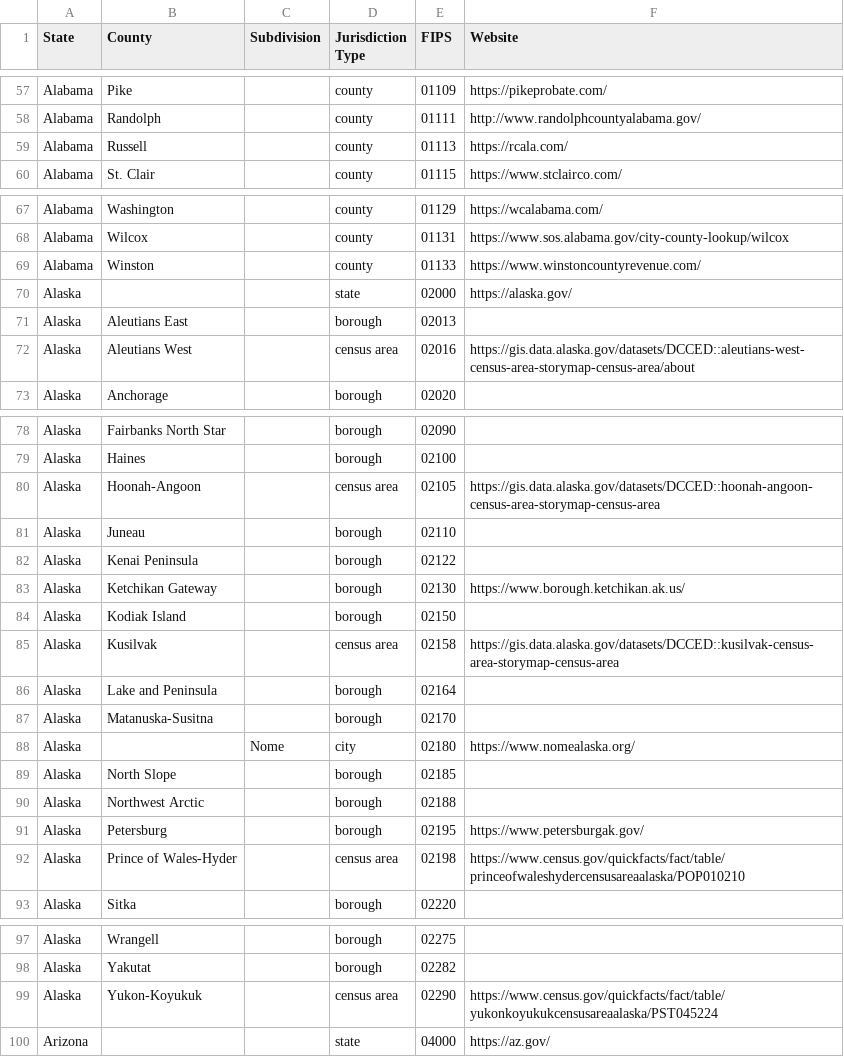
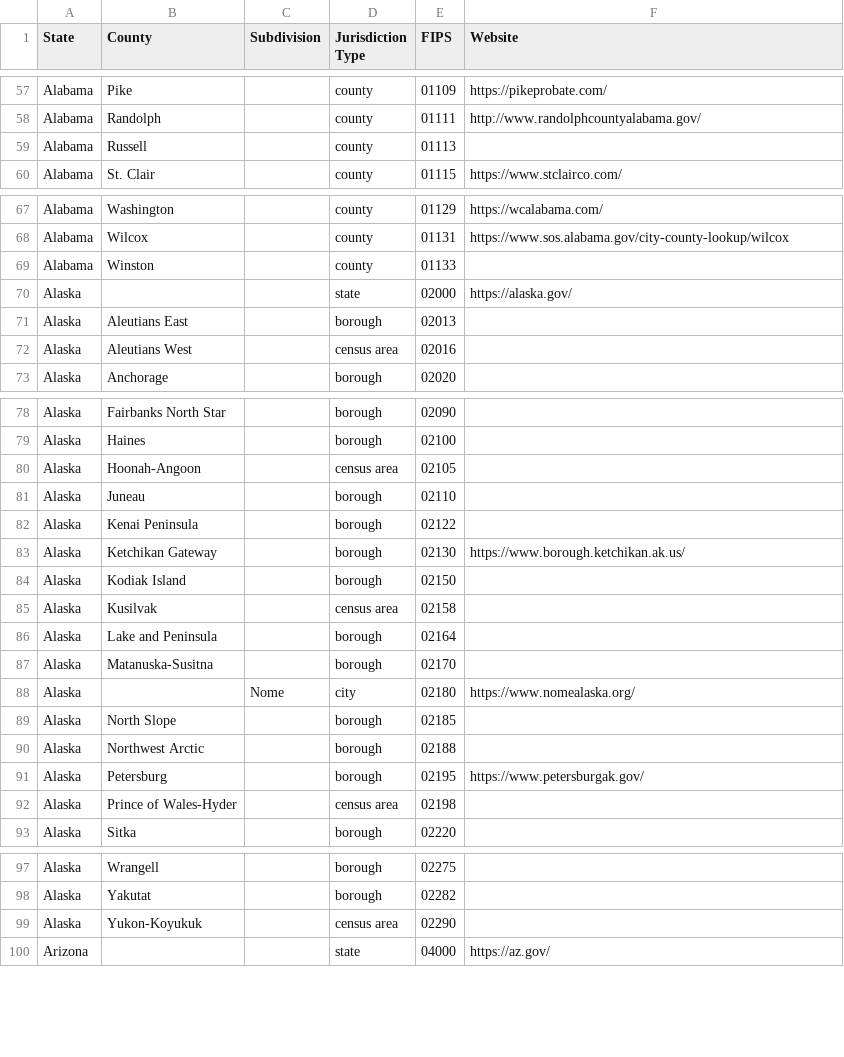
Before and after one commit to NatLabRockies/COMPASS, a CSV file: compass/data/conus_jurisdictions.csv, drawn as a sheet; only a part is shown, gaps mark what is left out; the diff covers the shown part only.

Commit message:
Updates

```diff
--- a/compass/data/conus_jurisdictions.csv
+++ b/compass/data/conus_jurisdictions.csv
@@ -58,3 +58,3 @@ Alabama,Pike,,county,01109,https://pikeprobate.com/
 Alabama,Randolph,,county,01111,http://www.randolphcountyalabama.gov/
-Alabama,Russell,,county,01113,https://rcala.com/
+Alabama,Russell,,county,01113,
 Alabama,St. Clair,,county,01115,https://www.stclairco.com/
@@ -68,6 +68,6 @@ Alabama,Washington,,county,01129,https://wcalabama.com/
 Alabama,Wilcox,,county,01131,https://www.sos.alabama.gov/city-county-lookup/wilcox
-Alabama,Winston,,county,01133,https://www.winstoncountyrevenue.com/
+Alabama,Winston,,county,01133,
 Alaska,,,state,02000,https://alaska.gov/
 Alaska,Aleutians East,,borough,02013,
-Alaska,Aleutians West,,census area,02016,https://gis.data.alaska.gov/datasets/DCCED::aleutians-west-census-area-storymap-census-area/about
+Alaska,Aleutians West,,census area,02016,
 Alaska,Anchorage,,borough,02020,
@@ -79,3 +79,3 @@ Alaska,Fairbanks North Star,,borough,02090,
 Alaska,Haines,,borough,02100,
-Alaska,Hoonah-Angoon,,census area,02105,https://gis.data.alaska.gov/datasets/DCCED::hoonah-angoon-census-area-storymap-census-area
+Alaska,Hoonah-Angoon,,census area,02105,
 Alaska,Juneau,,borough,02110,
@@ -84,3 +84,3 @@ Alaska,Ketchikan Gateway,,borough,02130,https://www.borough.ketchikan.ak.us/
 Alaska,Kodiak Island,,borough,02150,
-Alaska,Kusilvak,,census area,02158,https://gis.data.alaska.gov/datasets/DCCED::kusilvak-census-area-storymap-census-area
+Alaska,Kusilvak,,census area,02158,
 Alaska,Lake and Peninsula,,borough,02164,
@@ -91,3 +91,3 @@ Alaska,Northwest Arctic,,borough,02188,
 Alaska,Petersburg,,borough,02195,https://www.petersburgak.gov/
-Alaska,Prince of Wales-Hyder,,census area,02198,https://www.census.gov/quickfacts/fact/table/princeofwaleshydercensusareaalaska/POP010210
+Alaska,Prince of Wales-Hyder,,census area,02198,
 Alaska,Sitka,,borough,02220,
@@ -98,3 +98,3 @@ Alaska,Wrangell,,borough,02275,
 Alaska,Yakutat,,borough,02282,
-Alaska,Yukon-Koyukuk,,census area,02290,https://www.census.gov/quickfacts/fact/table/yukonkoyukukcensusareaalaska/PST045224
+Alaska,Yukon-Koyukuk,,census area,02290,
 Arizona,,,state,04000,https://az.gov/
```
Also changed, not shown: 1 edited cell elsewhere in this file.
